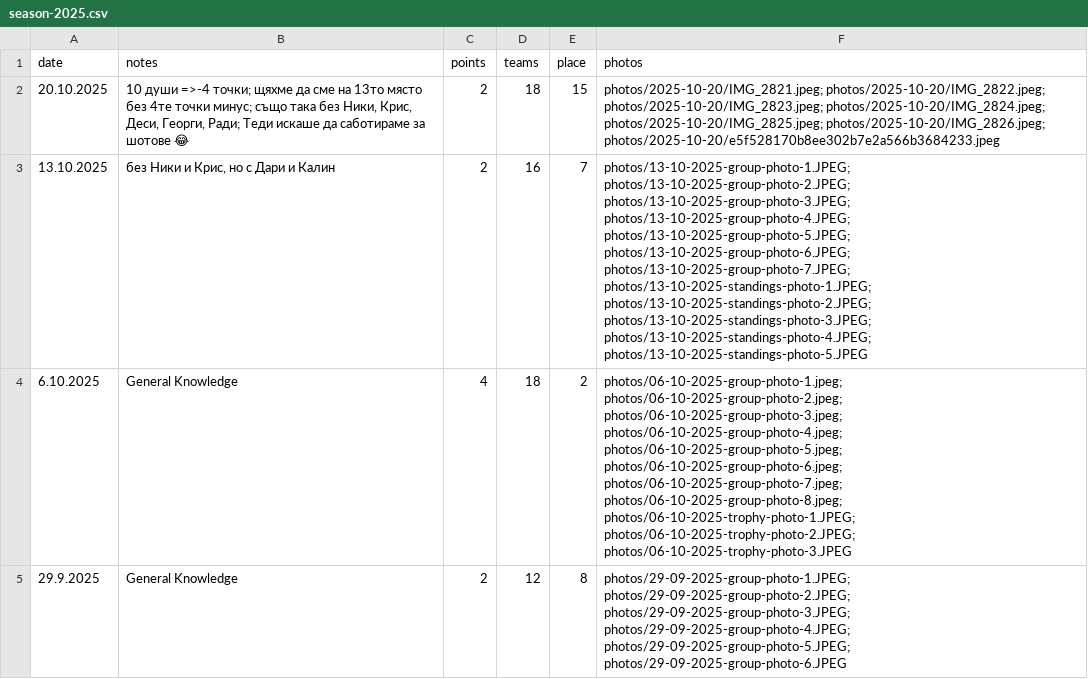
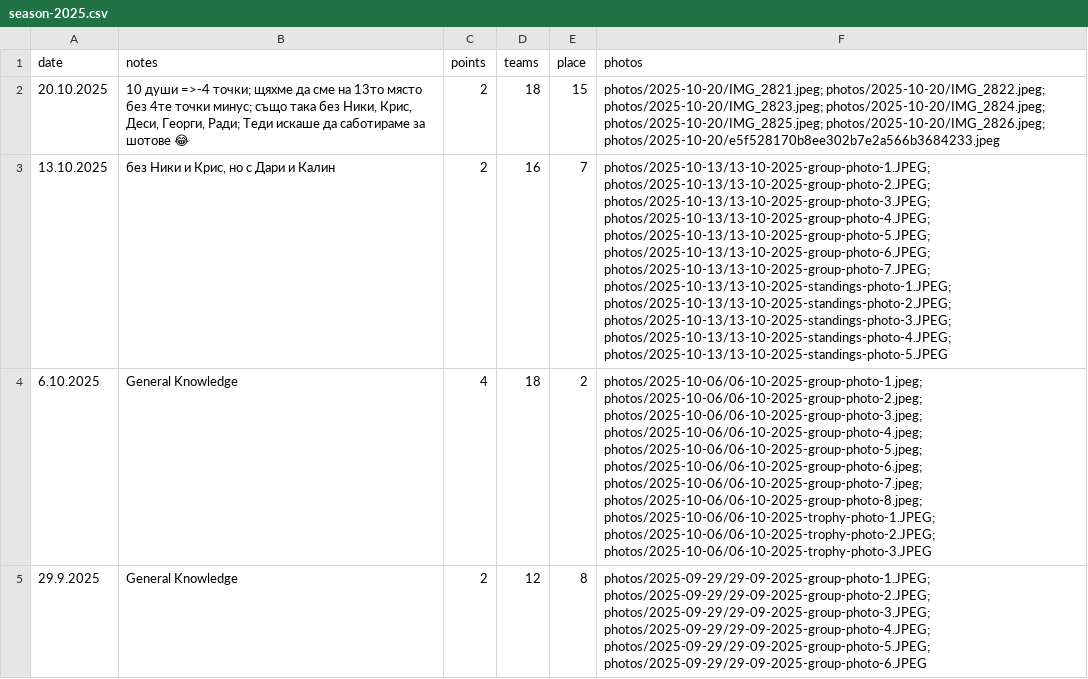
Before and after one commit to nikolakolev1/The-Big-Quiz.github.io, a CSV file: data/season-2025.csv, drawn as a sheet; the diff names each change by its address in the sheet, - before the commit and + after, or states it on an @@ line.

Commit message:
Move event photos to date-based folders
Renamed photo files for events on 29-09-2025, 06-10-2025, and 13-10-2025 into date-based subfolders for better organization. Updated references in season-2025.csv to match new photo paths.

```diff
--- a/data/season-2025.csv
+++ b/data/season-2025.csv
-F3 (photos): photos/13-10-2025-group-photo-1.JPEG; photos/13-10-2025-group-photo-2.JPEG; photos/13-10-2025-group-photo-3.JPEG; photos/13-10-2025-group-photo-4.JPEG; photos/13-10-2025-group-photo-5.JPEG; photos/13-10-2025-group-photo-6.JPEG; photos/13-10-2025-group-photo-7.JPEG; photos/13-10-2025-standings-photo-1.JPEG; photos/13-10-2025-standings-photo-2.JPEG; photos/13-10-2025-standings-photo-3.JPEG; photos/13-10-2025-standings-photo-4.JPEG; photos/13-10-2025-standings-photo-5.JPEG
+F3 (photos): photos/2025-10-13/13-10-2025-group-photo-1.JPEG; photos/2025-10-13/13-10-2025-group-photo-2.JPEG; photos/2025-10-13/13-10-2025-group-photo-3.JPEG; photos/2025-10-13/13-10-2025-group-photo-4.JPEG; photos/2025-10-13/13-10-2025-group-photo-5.JPEG; photos/2025-10-13/13-10-2025-group-photo-6.JPEG; photos/2025-10-13/13-10-2025-group-photo-7.JPEG; photos/2025-10-13/13-10-2025-standings-photo-1.JPEG; photos/2025-10-13/13-10-2025-standings-photo-2.JPEG; photos/2025-10-13/13-10-2025-standings-photo-3.JPEG; photos/2025-10-13/13-10-2025-standings-photo-4.JPEG; photos/2025-10-13/13-10-2025-standings-photo-5.JPEG
-F4 (photos): photos/06-10-2025-group-photo-1.jpeg; photos/06-10-2025-group-photo-2.jpeg; photos/06-10-2025-group-photo-3.jpeg; photos/06-10-2025-group-photo-4.jpeg; photos/06-10-2025-group-photo-5.jpeg; photos/06-10-2025-group-photo-6.jpeg; photos/06-10-2025-group-photo-7.jpeg; photos/06-10-2025-group-photo-8.jpeg; photos/06-10-2025-trophy-photo-1.JPEG; photos/06-10-2025-trophy-photo-2.JPEG; photos/06-10-2025-trophy-photo-3.JPEG
+F4 (photos): photos/2025-10-06/06-10-2025-group-photo-1.jpeg; photos/2025-10-06/06-10-2025-group-photo-2.jpeg; photos/2025-10-06/06-10-2025-group-photo-3.jpeg; photos/2025-10-06/06-10-2025-group-photo-4.jpeg; photos/2025-10-06/06-10-2025-group-photo-5.jpeg; photos/2025-10-06/06-10-2025-group-photo-6.jpeg; photos/2025-10-06/06-10-2025-group-photo-7.jpeg; photos/2025-10-06/06-10-2025-group-photo-8.jpeg; photos/2025-10-06/06-10-2025-trophy-photo-1.JPEG; photos/2025-10-06/06-10-2025-trophy-photo-2.JPEG; photos/2025-10-06/06-10-2025-trophy-photo-3.JPEG
-F5 (photos): photos/29-09-2025-group-photo-1.JPEG; photos/29-09-2025-group-photo-2.JPEG; photos/29-09-2025-group-photo-3.JPEG; photos/29-09-2025-group-photo-4.JPEG; photos/29-09-2025-group-photo-5.JPEG; photos/29-09-2025-group-photo-6.JPEG
+F5 (photos): photos/2025-09-29/29-09-2025-group-photo-1.JPEG; photos/2025-09-29/29-09-2025-group-photo-2.JPEG; photos/2025-09-29/29-09-2025-group-photo-3.JPEG; photos/2025-09-29/29-09-2025-group-photo-4.JPEG; photos/2025-09-29/29-09-2025-group-photo-5.JPEG; photos/2025-09-29/29-09-2025-group-photo-6.JPEG
```
Also changed, not shown: 29 other files.
